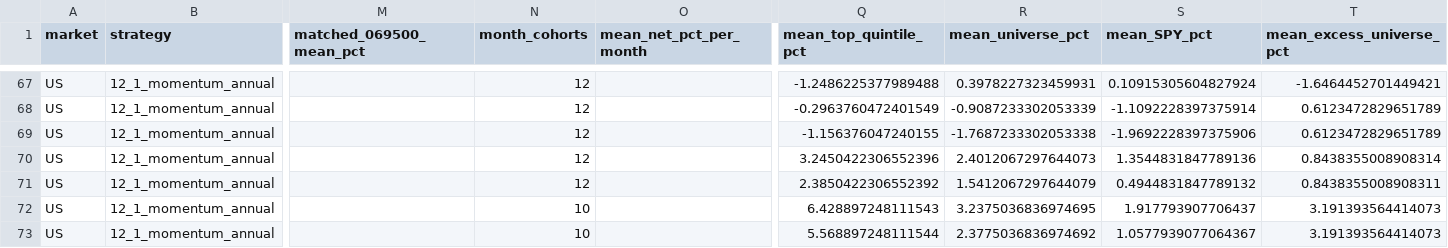
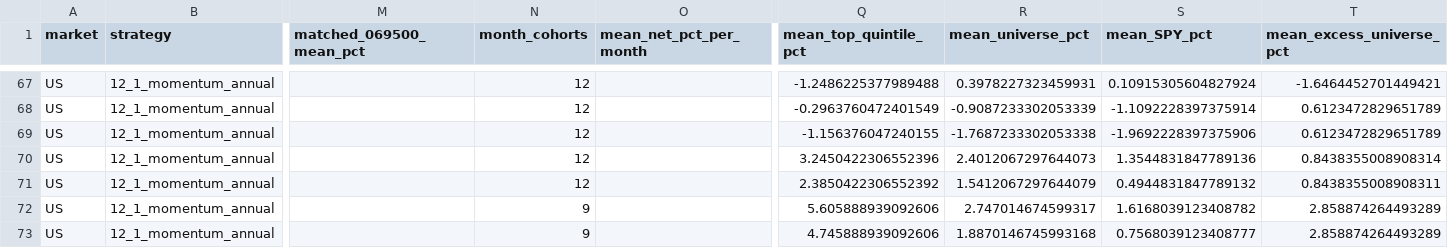
Before and after one commit to khsqowp/Coin_Trade, a CSV file: docs/research/equity_round9_cross_sectional_20261115.csv, drawn as a sheet; only a part is shown, gaps mark what is left out; the diff covers the shown part only; the diff names each change by its address in the sheet, - before the commit and + after, or states it on an @@ line.

```diff
--- a/docs/research/equity_round9_cross_sectional_20261115.csv
+++ b/docs/research/equity_round9_cross_sectional_20261115.csv
-N72:N73 (month_cohorts): 10
+N72:N73 (month_cohorts): 9
-Q72 (mean_top_quintile_pct): 6.428897248111543
+Q72 (mean_top_quintile_pct): 5.605888939092606
-R72 (mean_universe_pct): 3.2375036836974695
+R72 (mean_universe_pct): 2.747014674599317
-S72 (mean_SPY_pct): 1.917793907706437
+S72 (mean_SPY_pct): 1.6168039123408782
-T72:T73 (mean_excess_universe_pct): 3.191393564414073
+T72:T73 (mean_excess_universe_pct): 2.858874264493289
-Q73 (mean_top_quintile_pct): 5.568897248111544
+Q73 (mean_top_quintile_pct): 4.745888939092606
-R73 (mean_universe_pct): 2.3775036836974692
+R73 (mean_universe_pct): 1.8870146745993168
-S73 (mean_SPY_pct): 1.0577939077064367
+S73 (mean_SPY_pct): 0.7568039123408777
```
Also changed, not shown: 40 edited cells elsewhere in this file, docs/research/equity_daily_event_summary_20261115.csv, 2 other files.
